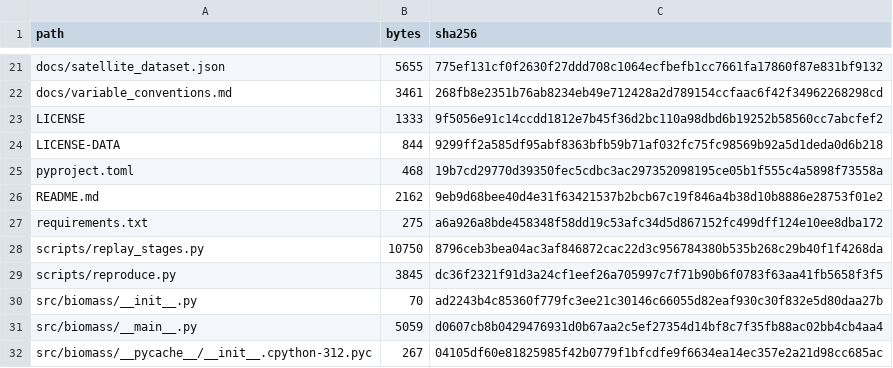
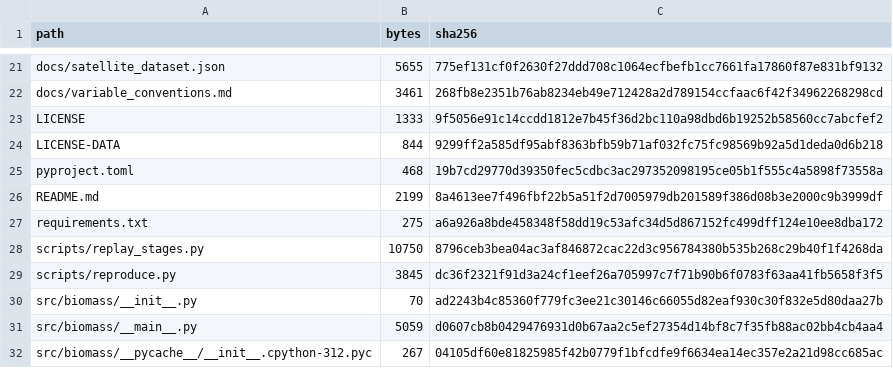
Before and after one commit to BurntRoses/lake-chlorophyll-monitoring, a CSV file: manifest.csv, drawn as a sheet; only a part is shown, gaps mark what is left out.

```diff
--- a/manifest.csv
+++ b/manifest.csv
@@ -25,3 +25,3 @@ LICENSE-DATA,844,9299ff2a585df95abf8363bfb59b71af032fc75fc98569b92a5d1deda0d6b21
 pyproject.toml,468,19b7cd29770d39350fec5cdbc3ac297352098195ce05b1f555c4a5898f73558a
-README.md,2162,9eb9d68bee40d4e31f63421537b2bcb67c19f846a4b38d10b8886e28753f01e2
+README.md,2199,8a4613ee7f496fbf22b5a51f2d7005979db201589f386d08b3e2000c9b3999df
 requirements.txt,275,a6a926a8bde458348f58dd19c53afc34d5d867152fc499dff124e10ee8dba172
```
Also changed, not shown: 1 other file.
